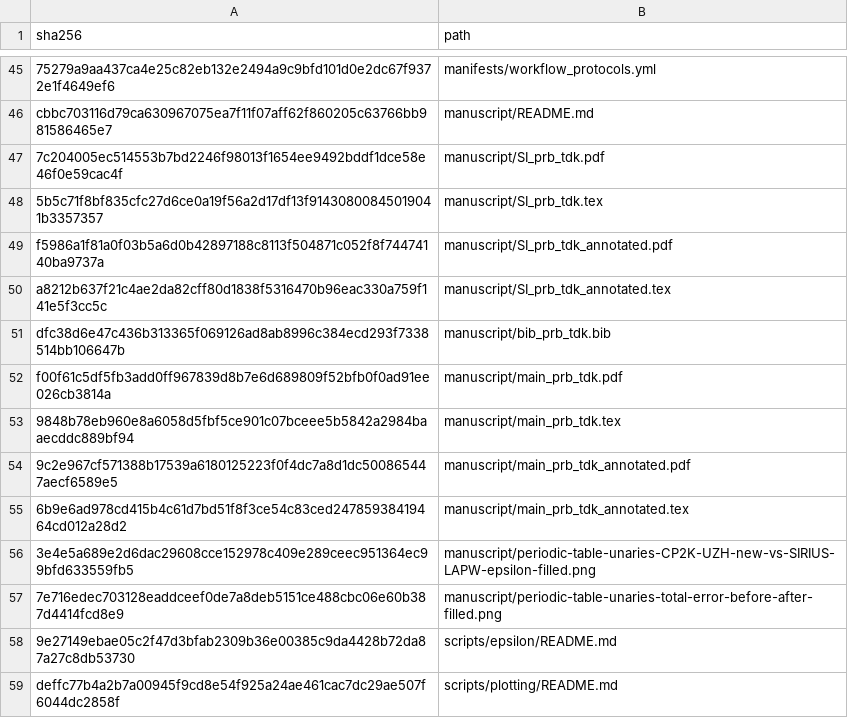
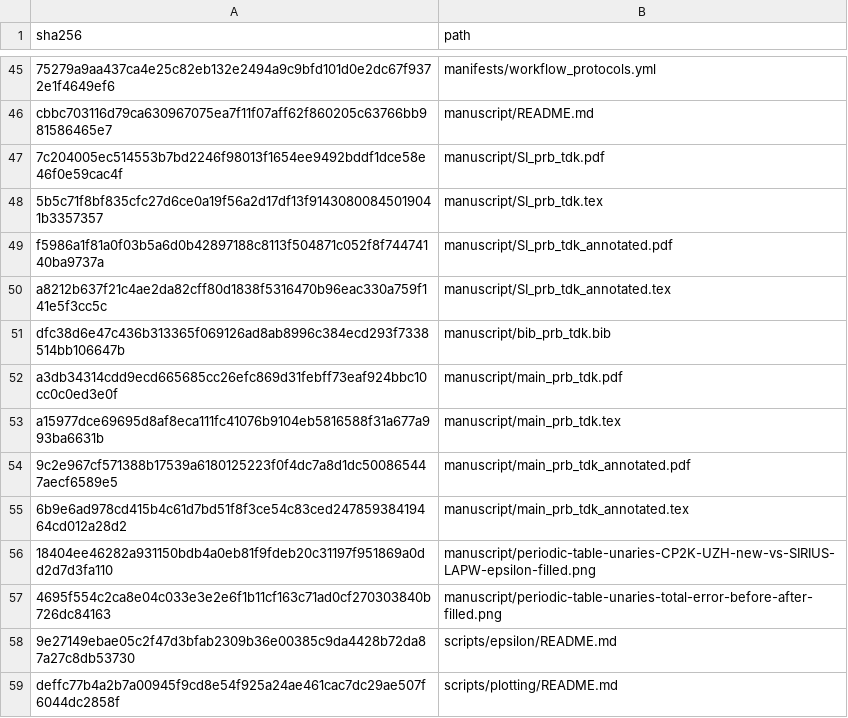
Before and after one commit to DCM-Uni-Paderborn/UZH-protocol, a TSV file: manifests/file_hashes.tsv, drawn as a sheet; only a part is shown, gaps mark what is left out.

Commit message:
Outline retained entries in total-error panel

```diff
--- a/manifests/file_hashes.tsv
+++ b/manifests/file_hashes.tsv
@@ -51,8 +51,8 @@ a8212b637f21c4ae2da82cff80d1838f5316470b96eac330a759f141e5f3cc5c	manuscript/SI_p
 dfc38d6e47c436b313365f069126ad8ab8996c384ecd293f7338514bb106647b	manuscript/bib_prb_tdk.bib
-f00f61c5df5fb3add0ff967839d8b7e6d689809f52bfb0f0ad91ee026cb3814a	manuscript/main_prb_tdk.pdf
-9848b78eb960e8a6058d5fbf5ce901c07bceee5b5842a2984baaecddc889bf94	manuscript/main_prb_tdk.tex
+a3db34314cdd9ecd665685cc26efc869d31febff73eaf924bbc10cc0c0ed3e0f	manuscript/main_prb_tdk.pdf
+a15977dce69695d8af8eca111fc41076b9104eb5816588f31a677a993ba6631b	manuscript/main_prb_tdk.tex
 9c2e967cf571388b17539a6180125223f0f4dc7a8d1dc500865447aecf6589e5	manuscript/main_prb_tdk_annotated.pdf
 6b9e6ad978cd415b4c61d7bd51f8f3ce54c83ced24785938419464cd012a28d2	manuscript/main_prb_tdk_annotated.tex
-3e4e5a689e2d6dac29608cce152978c409e289ceec951364ec99bfd633559fb5	manuscript/periodic-table-unaries-CP2K-UZH-new-vs-SIRIUS-LAPW-epsilon-filled.png
-7e716edec703128eaddceef0de7a8deb5151ce488cbc06e60b387d4414fcd8e9	manuscript/periodic-table-unaries-total-error-before-after-filled.png
+18404ee46282a931150bdb4a0eb81f9fdeb20c31197f951869a0dd2d7d3fa110	manuscript/periodic-table-unaries-CP2K-UZH-new-vs-SIRIUS-LAPW-epsilon-filled.png
+4695f554c2ca8e04c033e3e2e6f1b11cf163c71ad0cf270303840b726dc84163	manuscript/periodic-table-unaries-total-error-before-after-filled.png
 9e27149ebae05c2f47d3bfab2309b36e00385c9da4428b72da87a27c8db53730	scripts/epsilon/README.md
```
Also changed, not shown: 4 other files.
